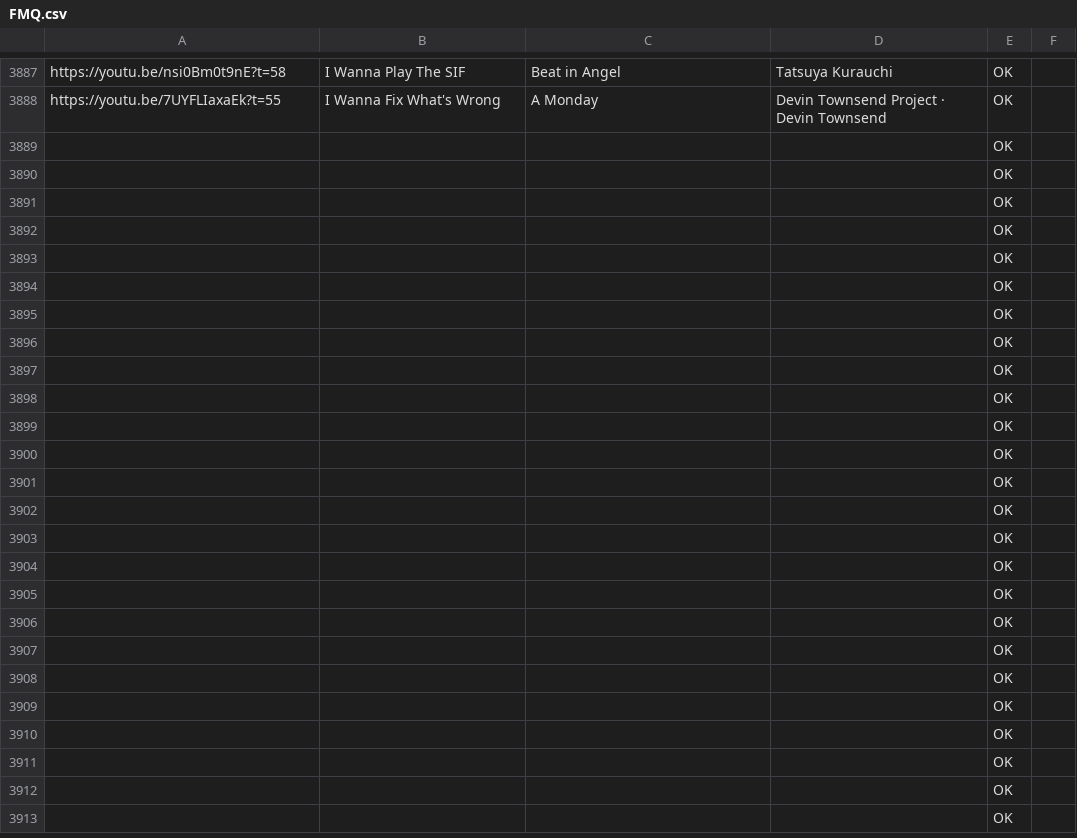
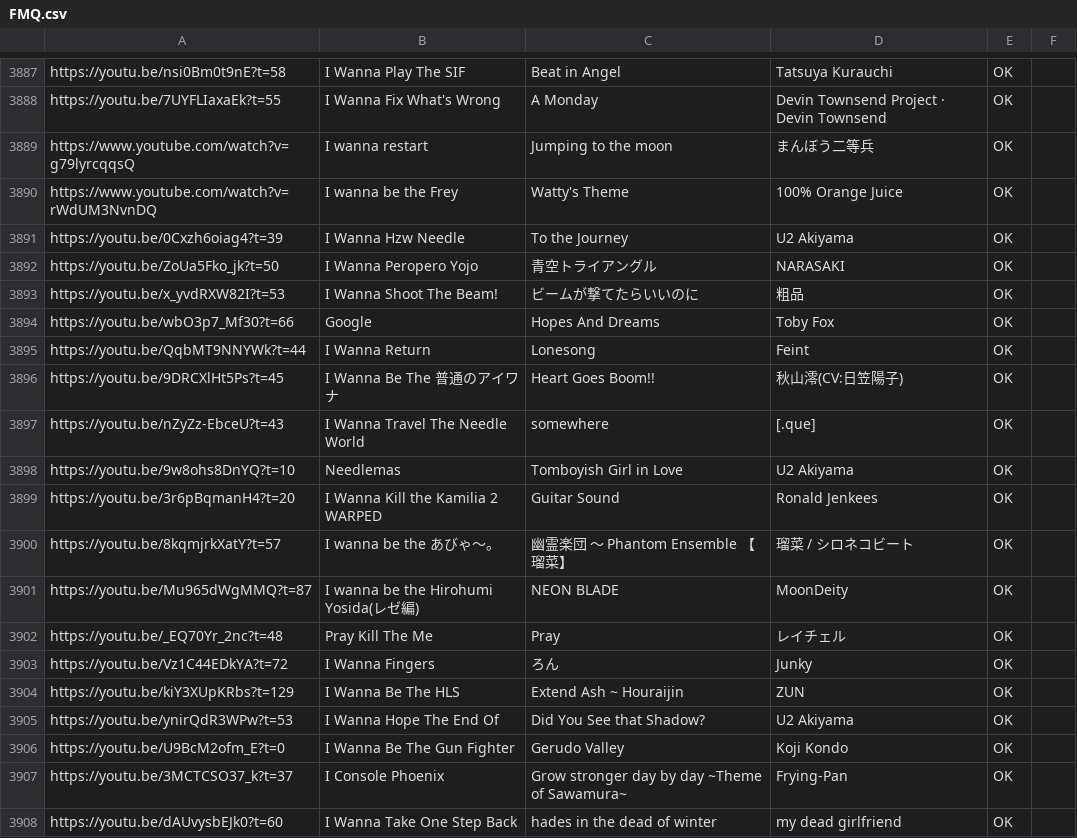
Before and after one commit to PlayerDash2017/Fangame-Music-Quiz-Page-ver, a CSV file: FMQ.csv, drawn as a sheet; only a part is shown, gaps mark what is left out; the shorter side is filled out with more unchanged rows; the diff covers the shown part only.

Commit message:
mas canciones por parte de renko

```diff
--- a/FMQ.csv
+++ b/FMQ.csv
@@ -3896 +3888,21 @@ https://youtu.be/nsi0Bm0t9nE?t=58,I Wanna Play The SIF,"Beat in Angel
 https://youtu.be/7UYFLIaxaEk?t=55,I Wanna Fix What's Wrong,A Monday,Devin Townsend Project · Devin Townsend,OK,
+https://www.youtube.com/watch?v=g79lyrcqqsQ,I wanna restart,Jumping to the moon,まんぼう二等兵,OK,
+https://www.youtube.com/watch?v=rWdUM3NvnDQ,I wanna be the Frey,Watty's Theme,100% Orange Juice,OK,
+https://youtu.be/0Cxzh6oiag4?t=39,I Wanna Hzw Needle,To the Journey,U2 Akiyama,OK,
+https://youtu.be/ZoUa5Fko_jk?t=50,I Wanna Peropero Yojo,青空トライアングル,NARASAKI,OK,
+https://youtu.be/x_yvdRXW82I?t=53,I Wanna Shoot The Beam!,ビームが撃てたらいいのに,粗品,OK,
+https://youtu.be/wbO3p7_Mf30?t=66,Google,Hopes And Dreams,Toby Fox,OK,
+https://youtu.be/QqbMT9NNYWk?t=44,I Wanna Return,Lonesong,Feint,OK,
+https://youtu.be/9DRCXlHt5Ps?t=45,I Wanna Be The 普通のアイワナ,Heart Goes Boom!!,秋山澪(CV:日笠陽子),OK,
+https://youtu.be/nZyZz-EbceU?t=43,I Wanna Travel The Needle World,somewhere,[.que],OK,
+https://youtu.be/9w8ohs8DnYQ?t=10,Needlemas,Tomboyish Girl in Love,U2 Akiyama,OK,
+https://youtu.be/3r6pBqmanH4?t=20,I Wanna Kill the Kamilia 2 WARPED,Guitar Sound,Ronald Jenkees,OK,
+https://youtu.be/8kqmjrkXatY?t=57,I wanna be the あびゃ～。,幽霊楽団 ～ Phantom Ensemble 【瑠菜】,瑠菜 / シロネコビート,OK,
+https://youtu.be/Mu965dWgMMQ?t=87,I wanna be the Hirohumi Yosida(レゼ編),NEON BLADE,MoonDeity,OK,
+https://youtu.be/_EQ70Yr_2nc?t=48,Pray Kill The Me,Pray,レイチェル,OK,
+https://youtu.be/Vz1C44EDkYA?t=72,I Wanna Fingers,ろん,Junky,OK,
+https://youtu.be/kiY3XUpKRbs?t=129,I Wanna Be The HLS,Extend Ash ~ Houraijin,ZUN,OK,
+https://youtu.be/ynirQdR3WPw?t=53,I Wanna Hope The End Of,Did You See that Shadow?,U2 Akiyama,OK,
+https://youtu.be/U9BcM2ofm_E?t=0,I Wanna Be The Gun Fighter,Gerudo Valley,Koji Kondo,OK,
+https://youtu.be/3MCTCSO37_k?t=37,I Console Phoenix,Grow stronger day by day ~Theme of Sawamura~,Frying-Pan,OK,
+https://youtu.be/dAUvysbEJk0?t=60,I Wanna Take One Step Back,hades in the dead of winter,my dead girlfriend,OK,
```
Also changed, not shown: 33 added rows and 35 edited cells elsewhere in this file.
